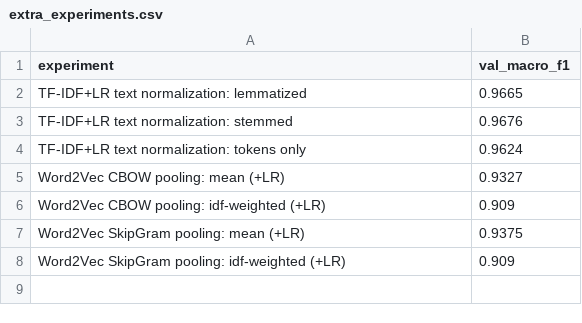
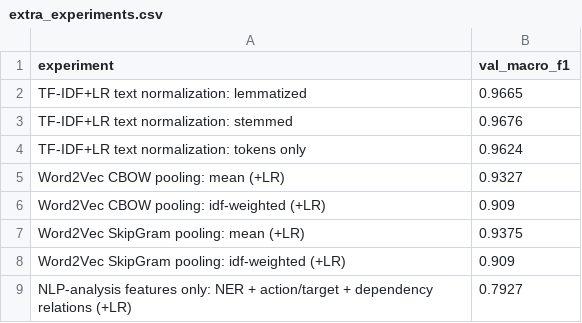
Before and after one commit to prudhvikrishn/nlp, a CSV file: artifacts/figures/extra_experiments.csv, drawn as a sheet.

```diff
--- a/artifacts/figures/extra_experiments.csv
+++ b/artifacts/figures/extra_experiments.csv
@@ -8 +8,2 @@ Word2Vec SkipGram pooling: mean (+LR),0.9375
 Word2Vec SkipGram pooling: idf-weighted (+LR),0.909
+NLP-analysis features only: NER + action/target + dependency relations (+LR),0.7927
```
Also changed, not shown: artifacts/figures/behavioral_suite_results.csv, artifacts/figures/confusion_pairs.csv, 17 other files.
